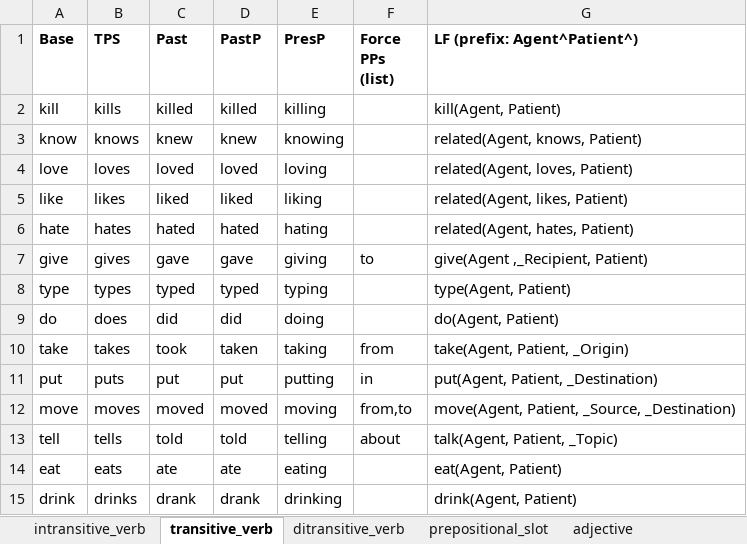
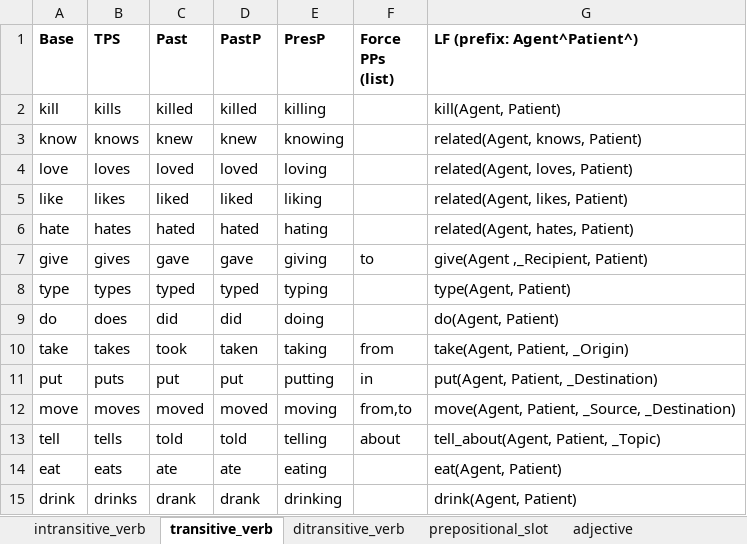
Before and after one commit to ianhorswill/MKULTRA, an Excel workbook: Assets/NL/Vocabulary.xlsm, sheet transitive_verb, drawn as a sheet; values as stored, in another font and other column widths than the file's, no borders; the diff names each change by its address in the sheet, - before the commit and + after, or states it on an @@ line.

```diff
--- a/Assets/NL/Vocabulary.xlsm (sheet transitive_verb)
+++ b/Assets/NL/Vocabulary.xlsm (sheet transitive_verb)
-G13 (LF (prefix: Agent^Patient^)): talk(Agent, Patient, _Topic)
+G13 (LF (prefix: Agent^Patient^)): tell_about(Agent, Patient, _Topic)
```
Also changed, not shown: sheet prepositional_slot, Assets/Ontology/Kinds.xlsm, 10 other files.
